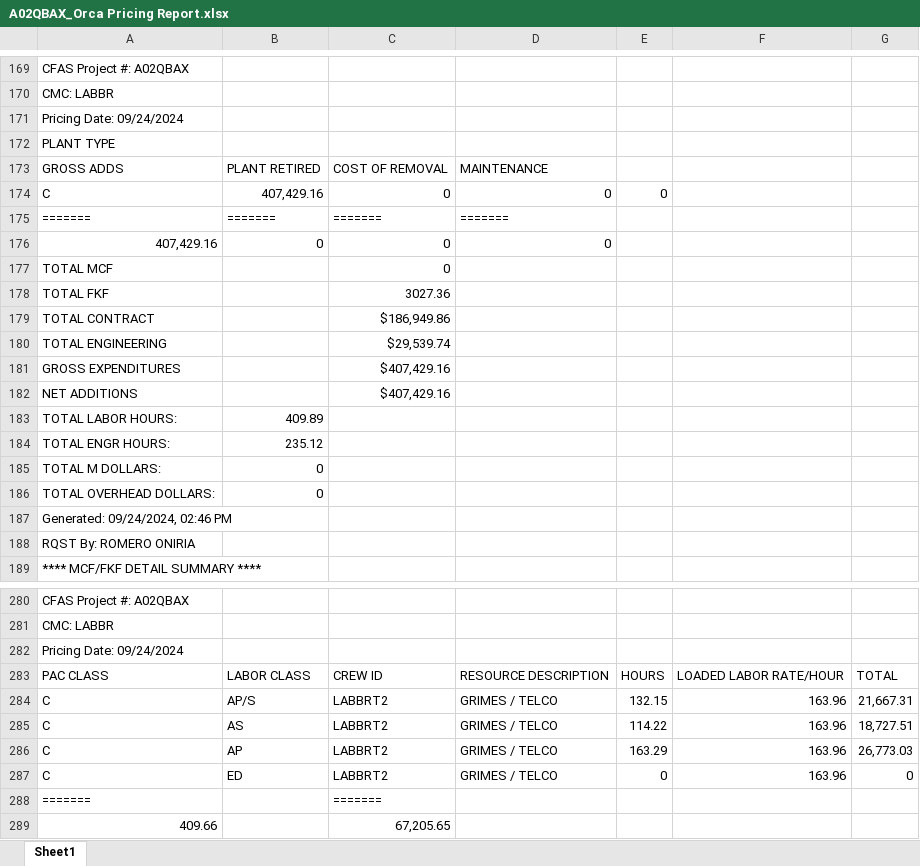
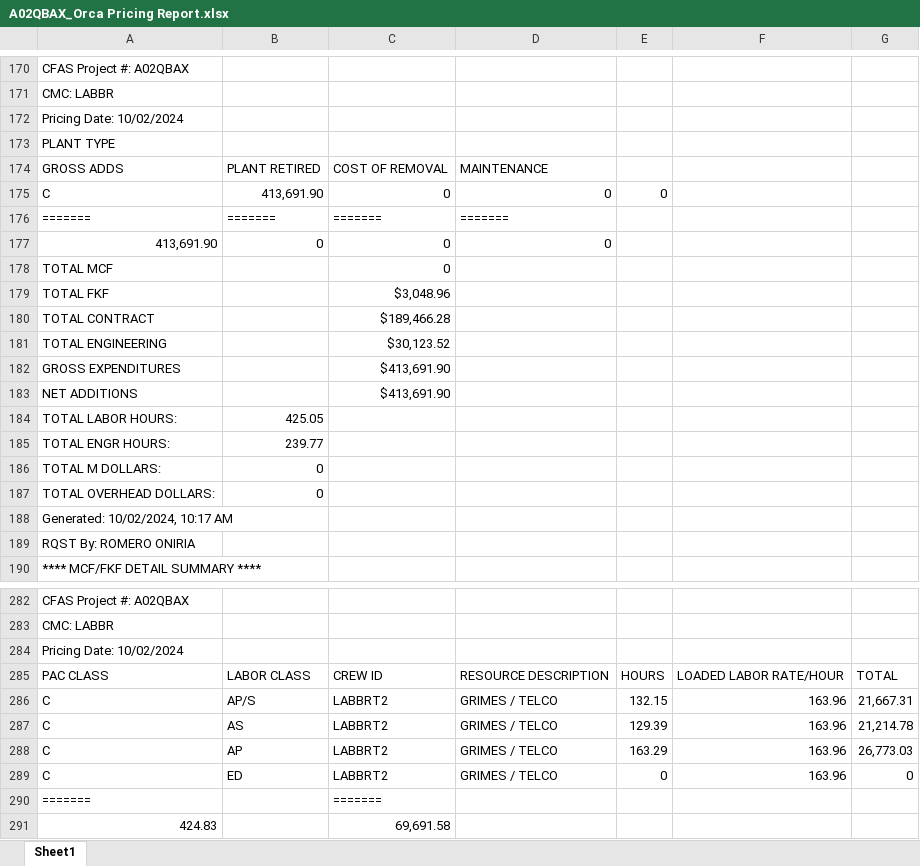
Before and after one commit to onir2024/SHR, an Excel workbook: A02QBAX_Orca Pricing Report.xlsx, sheet Sheet1, drawn as a sheet; only a part is shown, gaps mark what is left out; values as stored, in another font and other column widths than the file's, no borders; removed rows and columns are numbered as before the commit, all else as after; the diff covers the shown part only; the diff names each change by its address in the sheet, - before the commit and + after, or states it on an @@ line.

```diff
--- a/A02QBAX_Orca Pricing Report.xlsx (sheet Sheet1)
+++ b/A02QBAX_Orca Pricing Report.xlsx (sheet Sheet1)
-A172: Pricing Date: 09/24/2024
+A172: Pricing Date: 10/02/2024
-B175: 407,429.16
+B175: 413,691.90
-A177: 407,429.16
+A177: 413,691.90
-C179: 3027.36
+C179: $3,048.96
-C180: $186,949.86
+C180: $189,466.28
-C181: $29,539.74
+C181: $30,123.52
-C182:C183: $407,429.16
+C182:C183: $413,691.90
-B184: 409.89
+B184: 425.05
-B185: 235.12
+B185: 239.77
-A188: Generated: 09/24/2024, 02:46 PM
+A188: Generated: 10/02/2024, 10:17 AM
-A284: Pricing Date: 09/24/2024
+A284: Pricing Date: 10/02/2024
-E287: 114.22
+E287: 129.39
-G287: 18,727.51
+G287: 21,214.78
-row 289: 409.66 |  | 67,205.65
+row 291: 424.83 |  | 69,691.58
```
Also changed, not shown: 2 added rows and 53 edited cells elsewhere in this sheet, A02QBAX_Fin Buff Calc.xlsx.
